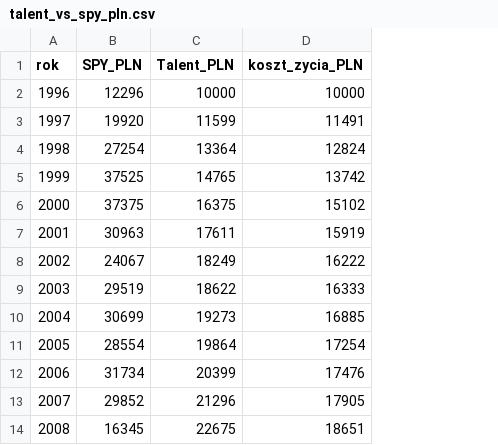
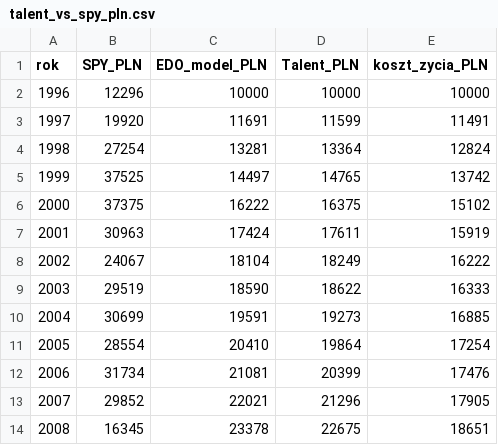
Before and after one commit to kurek0010/globalny-wskaznik-wartosci, a CSV file: prototyp/data/processed/talent_vs_spy_pln.csv, drawn as a sheet; only a part is shown; the diff names each change by its address in the sheet, - before the commit and + after, or states it on an @@ line.

Commit message:
Wykres porównawczy + model obligacji CPI+2pp (EDO)

```diff
--- a/prototyp/data/processed/talent_vs_spy_pln.csv
+++ b/prototyp/data/processed/talent_vs_spy_pln.csv
+column C (EDO_model_PLN), rows 2-14: 10000 | 11691 | 13281 | 14497 | 16222 | 17424 | 18104 | 18590 | 19591 | 20410 | 21081 | 22021 | 23378
```
Also changed, not shown: 1 other file.
